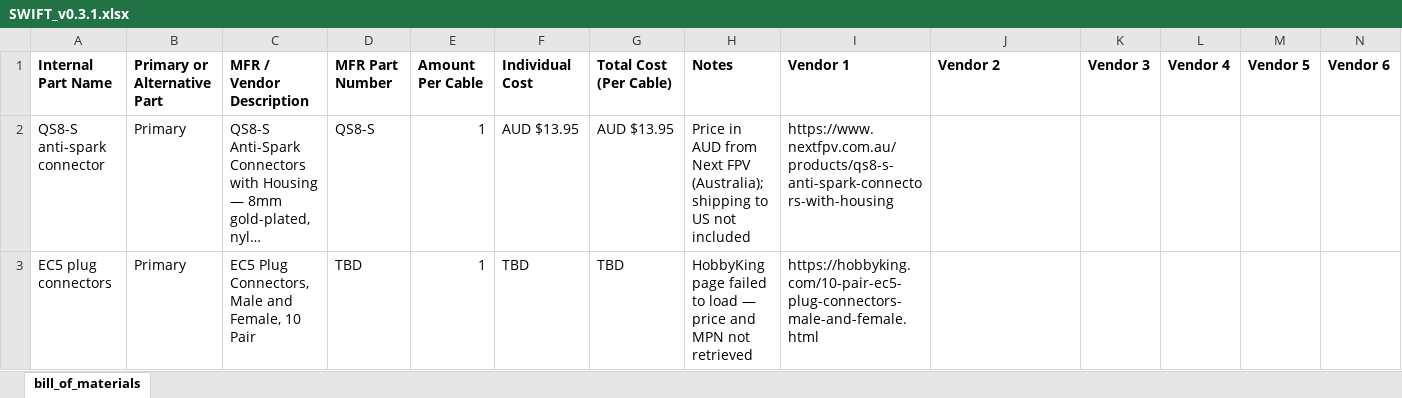
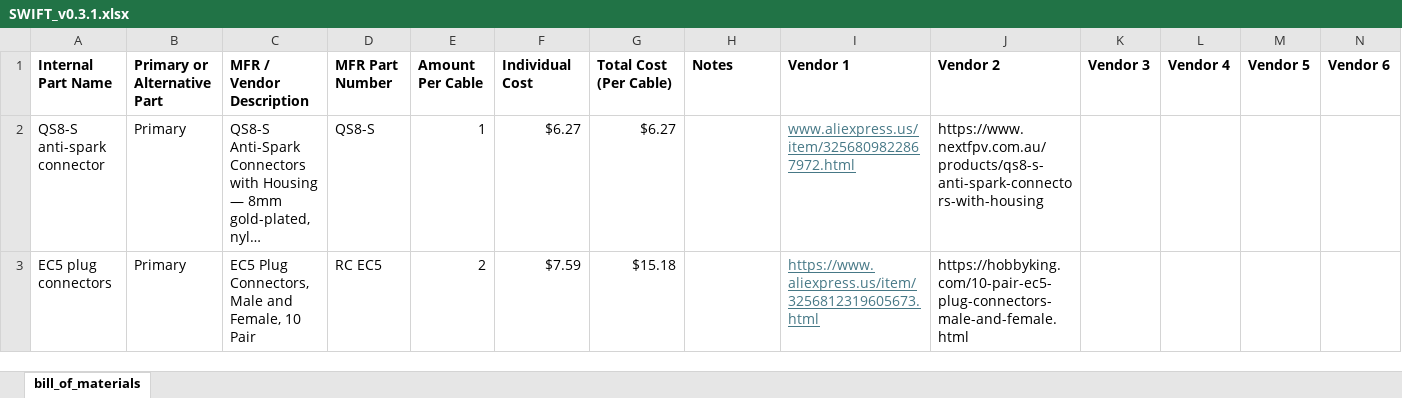
Before and after one commit to ARTS-Laboratory/SWIFT-UAV, an Excel workbook: System_development/Pelican/structural_model/v0.3.1/BOM/SWIFT_v0.3.1.xlsx, sheet bill_of_materials, drawn as a sheet; long unchanged cells end in …; values as stored, in another font and other column widths than the file's, no borders; the diff names each change by its address in the sheet, - before the commit and + after, or states it on an @@ line.

Commit message:
Update SWIFT_v0.3.1.xlsx

```diff
--- a/System_development/Pelican/structural_model/v0.3.1/BOM/SWIFT_v0.3.1.xlsx (sheet bill_of_materials)
+++ b/System_development/Pelican/structural_model/v0.3.1/BOM/SWIFT_v0.3.1.xlsx (sheet bill_of_materials)
-F2 (Individual Cost): AUD $13.95
+F2 (Individual Cost): $6.27
-G2 (Total Cost (Per Cable)): AUD $13.95
+G2 (Total Cost (Per Cable)): $6.27
-H2 (Notes): Price in AUD from Next FPV (Australia); shipping to US not included
+H2 (Notes): (empty)
-I2 (Vendor 1): https://www.nextfpv.com.au/products/qs8-s-anti-spark-connectors-with-housing
+I2 (Vendor 1): www.aliexpress.us/item/3256809822867972.html
@@ I2:I3 underline: off → on, text colour: black → #467886 @@
-J2 (Vendor 2): (empty)
+J2 (Vendor 2): https://www.nextfpv.com.au/products/qs8-s-anti-spark-connectors-with-housing
-D3 (MFR Part Number): TBD
+D3 (MFR Part Number): RC EC5
-E3 (Amount Per Cable): 1
+E3 (Amount Per Cable): 2
-F3 (Individual Cost): TBD
+F3 (Individual Cost): $7.59
-G3 (Total Cost (Per Cable)): TBD
+G3 (Total Cost (Per Cable)): $15.18
-H3 (Notes): HobbyKing page failed to load — price and MPN not retrieved
+H3 (Notes): (empty)
-I3 (Vendor 1): https://hobbyking.com/10-pair-ec5-plug-connectors-male-and-female.html
+I3 (Vendor 1): https://www.aliexpress.us/item/3256812319605673.html
-J3 (Vendor 2): (empty)
+J3 (Vendor 2): https://hobbyking.com/10-pair-ec5-plug-connectors-male-and-female.html
```
